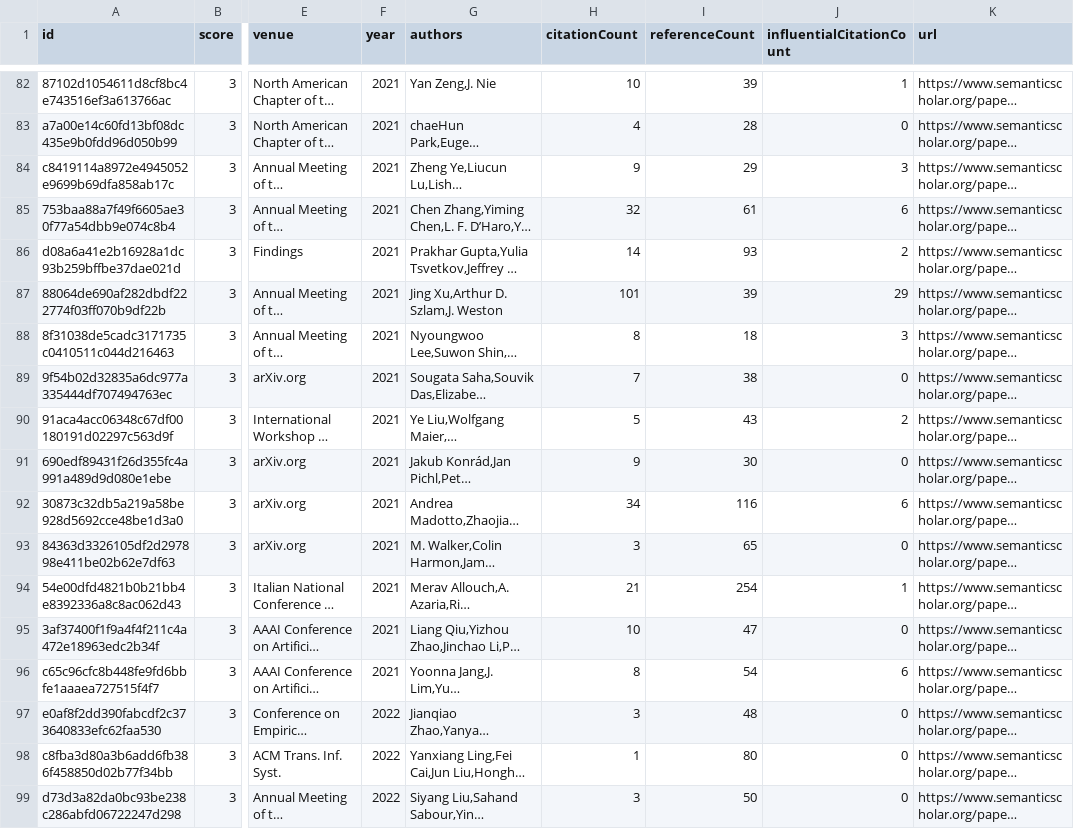
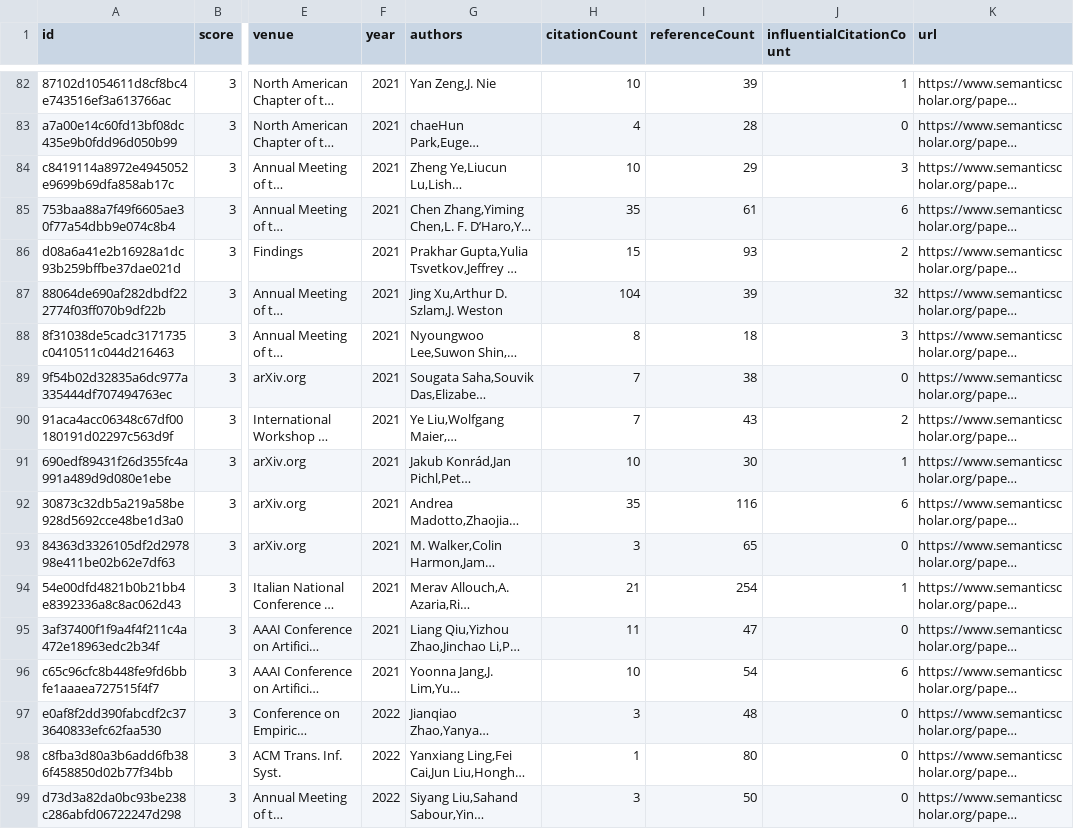
Before and after one commit to avi-jit/pegah-lit-review, a CSV file: data/candidatePapers.csv, drawn as a sheet; only a part is shown, gaps mark what is left out; long unchanged cells end in …; the diff covers the shown part only; the diff names each change by its address in the sheet, - before the commit and + after, or states it on an @@ line.

```diff
--- a/data/candidatePapers.csv
+++ b/data/candidatePapers.csv
-H84 (citationCount): 9
+H84 (citationCount): 10
-H85 (citationCount): 32
+H85 (citationCount): 35
-H86 (citationCount): 14
+H86 (citationCount): 15
-H87 (citationCount): 101
+H87 (citationCount): 104
-J87 (influentialCitationCount): 29
+J87 (influentialCitationCount): 32
-H90 (citationCount): 5
+H90 (citationCount): 7
-H91 (citationCount): 9
+H91 (citationCount): 10
-J91 (influentialCitationCount): 0
+J91 (influentialCitationCount): 1
-H92 (citationCount): 34
+H92 (citationCount): 35
-H95 (citationCount): 10
+H95 (citationCount): 11
-H96 (citationCount): 8
+H96 (citationCount): 10
```
Also changed, not shown: 4 added rows, 4 removed rows and 64 edited cells elsewhere in this file, 2 other files.
